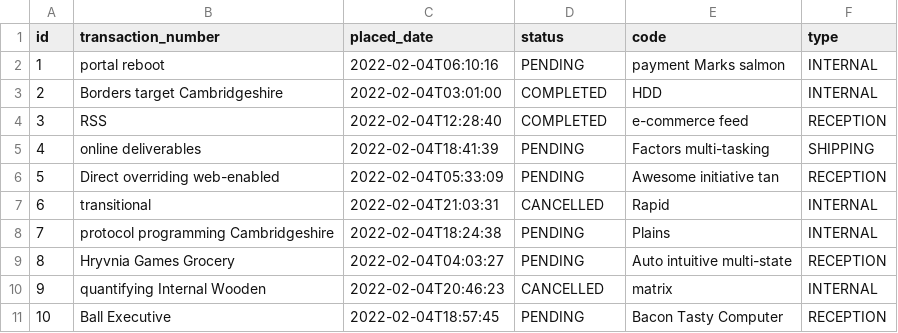
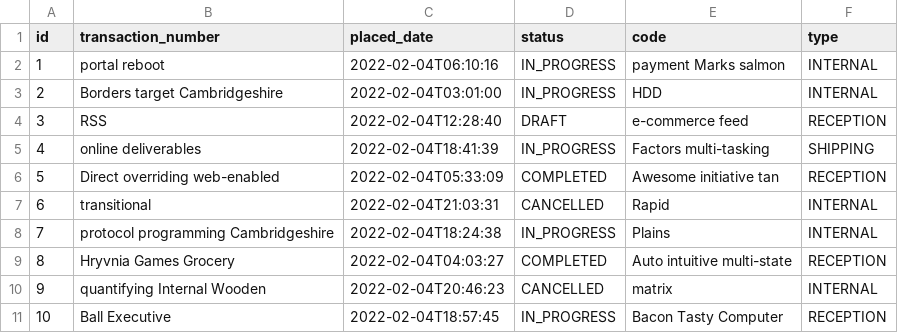
Before and after one commit to i7paradise/wms, a CSV file: src/main/resources/config/liquibase/fake-data/jhi_order.csv, drawn as a sheet.

Commit message:
Order status change

```diff
--- a/src/main/resources/config/liquibase/fake-data/jhi_order.csv
+++ b/src/main/resources/config/liquibase/fake-data/jhi_order.csv
@@ -1,11 +1,11 @@
 id;transaction_number;placed_date;status;code;type
-1;portal reboot;2022-02-04T06:10:16;PENDING;payment Marks salmon;INTERNAL
-2;Borders target Cambridgeshire;2022-02-04T03:01:00;COMPLETED;HDD;INTERNAL
-3;RSS;2022-02-04T12:28:40;COMPLETED;e-commerce feed;RECEPTION
-4;online deliverables;2022-02-04T18:41:39;PENDING;Factors multi-tasking;SHIPPING
-5;Direct overriding web-enabled;2022-02-04T05:33:09;PENDING;Awesome initiative tan;RECEPTION
+1;portal reboot;2022-02-04T06:10:16;IN_PROGRESS;payment Marks salmon;INTERNAL
+2;Borders target Cambridgeshire;2022-02-04T03:01:00;IN_PROGRESS;HDD;INTERNAL
+3;RSS;2022-02-04T12:28:40;DRAFT;e-commerce feed;RECEPTION
+4;online deliverables;2022-02-04T18:41:39;IN_PROGRESS;Factors multi-tasking;SHIPPING
+5;Direct overriding web-enabled;2022-02-04T05:33:09;COMPLETED;Awesome initiative tan;RECEPTION
 6;transitional;2022-02-04T21:03:31;CANCELLED;Rapid;INTERNAL
-7;protocol programming Cambridgeshire;2022-02-04T18:24:38;PENDING;Plains;INTERNAL
-8;Hryvnia Games Grocery;2022-02-04T04:03:27;PENDING;Auto intuitive multi-state;RECEPTION
+7;protocol programming Cambridgeshire;2022-02-04T18:24:38;IN_PROGRESS;Plains;INTERNAL
+8;Hryvnia Games Grocery;2022-02-04T04:03:27;COMPLETED;Auto intuitive multi-state;RECEPTION
 9;quantifying Internal Wooden;2022-02-04T20:46:23;CANCELLED;matrix;INTERNAL
-10;Ball Executive;2022-02-04T18:57:45;PENDING;Bacon Tasty Computer;RECEPTION
+10;Ball Executive;2022-02-04T18:57:45;IN_PROGRESS;Bacon Tasty Computer;RECEPTION
```
Also changed, not shown: src/main/resources/config/liquibase/fake-data/order_item.csv, 13 other files.
